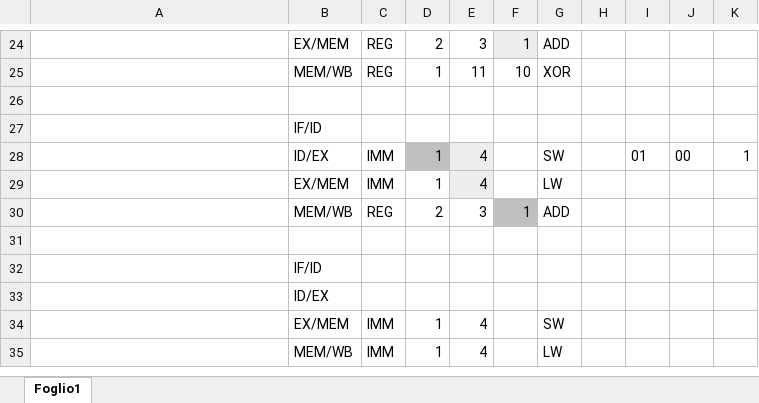
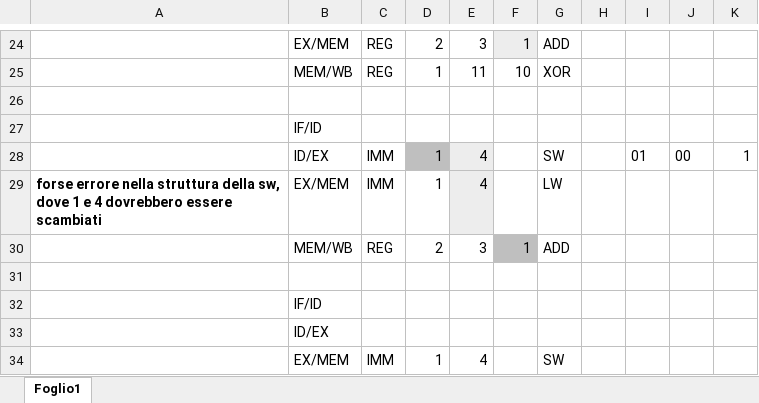
Before and after one commit to sandrosalvato94/MyDLX, an Excel workbook: Forwarding_ControlUnit/Test_with_IR.xlsx, sheet Foglio1, drawn as a sheet; only a part is shown, gaps mark what is left out; the shorter side is filled out with more unchanged rows; values as stored, in another font and other column widths than the file's, no borders; the diff names each change by its address in the sheet, - before the commit and + after, or states it on an @@ line.

```diff
--- a/Forwarding_ControlUnit/Test_with_IR.xlsx (sheet Foglio1)
+++ b/Forwarding_ControlUnit/Test_with_IR.xlsx (sheet Foglio1)
-A29: (empty)
+A29: forse errore nella struttura della sw, dove 1 e 4 dovrebbero essere scambiati
```
Also changed, not shown: 6 other files.
